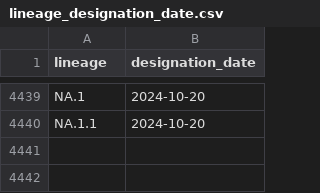
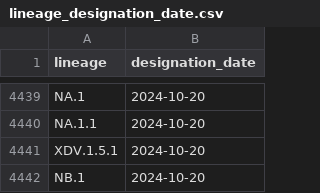
Before and after one commit to corneliusroemer/pango-designation-dates, a CSV file: data/lineage_designation_date.csv, drawn as a sheet; only a part is shown, gaps mark what is left out; the diff names each change by its address in the sheet, - before the commit and + after, or states it on an @@ line.

```diff
--- a/data/lineage_designation_date.csv
+++ b/data/lineage_designation_date.csv
+row 4441: XDV.1.5.1 | 2024-10-20
+row 4442: NB.1 | 2024-10-20
```
Also changed, not shown: 1 other file.
